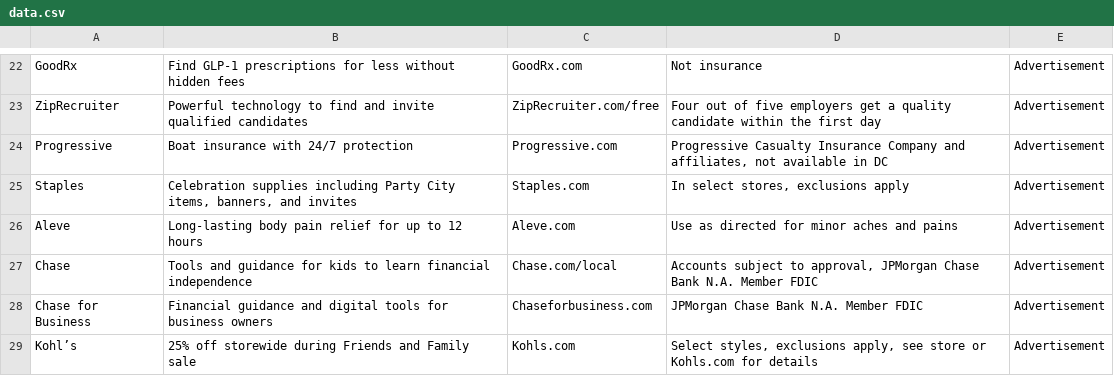
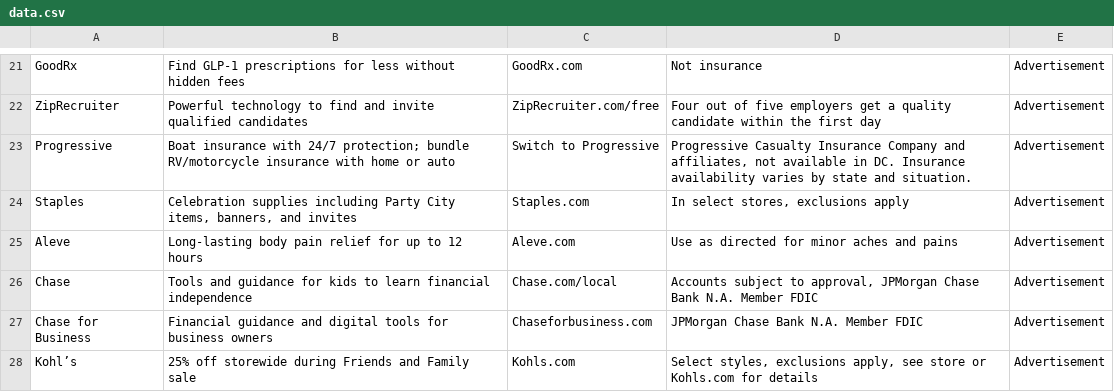
Before and after one commit to MATR-Technologies/ReplayAdsViewer, a CSV file: data.csv, drawn as a sheet; only a part is shown, gaps mark what is left out; the diff covers the shown part only.

Commit message:
Auto-update CSV data

```diff
--- a/data.csv
+++ b/data.csv
@@ -23,3 +22,3 @@
 "ZipRecruiter","Powerful technology to find and invite qualified candidates","ZipRecruiter.com/free","Four out of five employers get a quality candidate within the first day","Advertisement"
-"Progressive","Boat insurance with 24/7 protection","Progressive.com","Progressive Casualty Insurance Company and affiliates, not available in DC","Advertisement"
+"Progressive","Boat insurance with 24/7 protection; bundle RV/motorcycle insurance with home or auto","Switch to Progressive","Progressive Casualty Insurance Company and affiliates, not available in DC. Insurance availability varies by state and situation.","Advertisement"
 "Staples","Celebration supplies including Party City items, banners, and invites","Staples.com","In select stores, exclusions apply","Advertisement"
```
Also changed, not shown: 11 added rows, 1 removed row and 9 edited cells elsewhere in this file.
